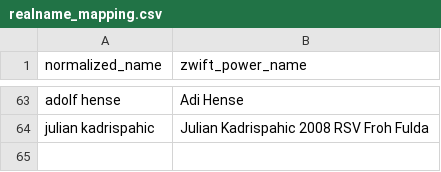
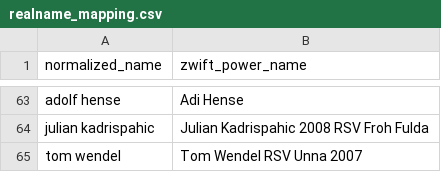
Before and after one commit to ViennaInternationalCyclingClub/vicc.racing, a CSV file: scripts/ecycling-league/realname_mapping.csv, drawn as a sheet; only a part is shown, gaps mark what is left out.

Commit message:
Realname mapping for Tom Wendel

```diff
--- a/scripts/ecycling-league/realname_mapping.csv
+++ b/scripts/ecycling-league/realname_mapping.csv
@@ -64 +64,2 @@ adolf hense,Adi Hense
 julian kadrispahic,Julian Kadrispahic 2008 RSV Froh Fulda
+tom wendel,Tom Wendel RSV Unna 2007
```
